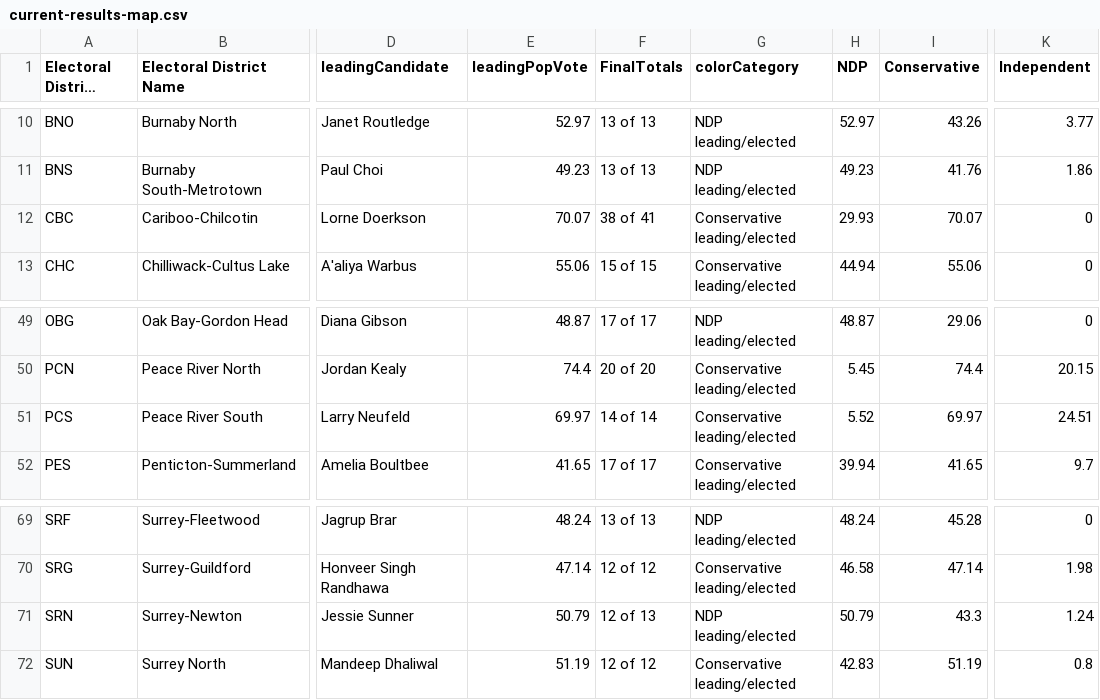
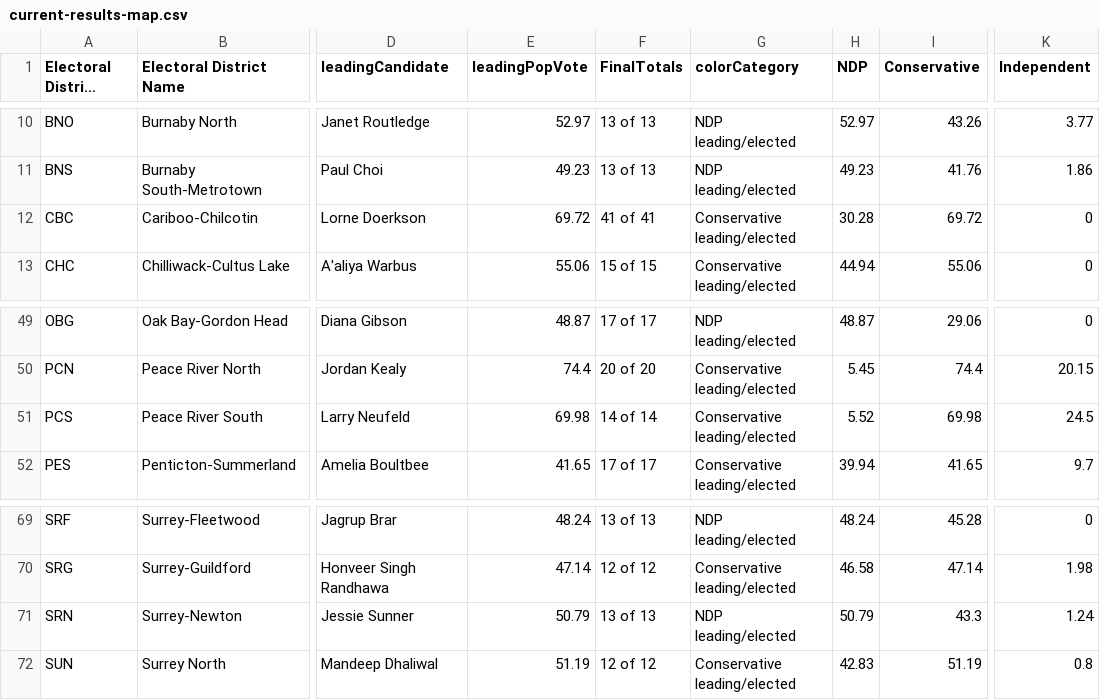
Before and after one commit to vs-postmedia/elxn24bc-results-scraper, a CSV file: data/output/current-results-map.csv, drawn as a sheet; only a part is shown, gaps mark what is left out; long unchanged cells end in …; the diff names each change by its address in the sheet, - before the commit and + after, or states it on an @@ line.

```diff
--- a/data/output/current-results-map.csv
+++ b/data/output/current-results-map.csv
-E12 (leadingPopVote): 70.07
+E12 (leadingPopVote): 69.72
-F12 (FinalTotals): 38 of 41
+F12 (FinalTotals): 41 of 41
-H12 (NDP): 29.93
+H12 (NDP): 30.28
-I12 (Conservative): 70.07
+I12 (Conservative): 69.72
-E51 (leadingPopVote): 69.97
+E51 (leadingPopVote): 69.98
-I51 (Conservative): 69.97
+I51 (Conservative): 69.98
-K51 (Independent): 24.51
+K51 (Independent): 24.5
-F71 (FinalTotals): 12 of 13
+F71 (FinalTotals): 13 of 13
```
Also changed, not shown: data/output/current-results-map-metro.csv.
